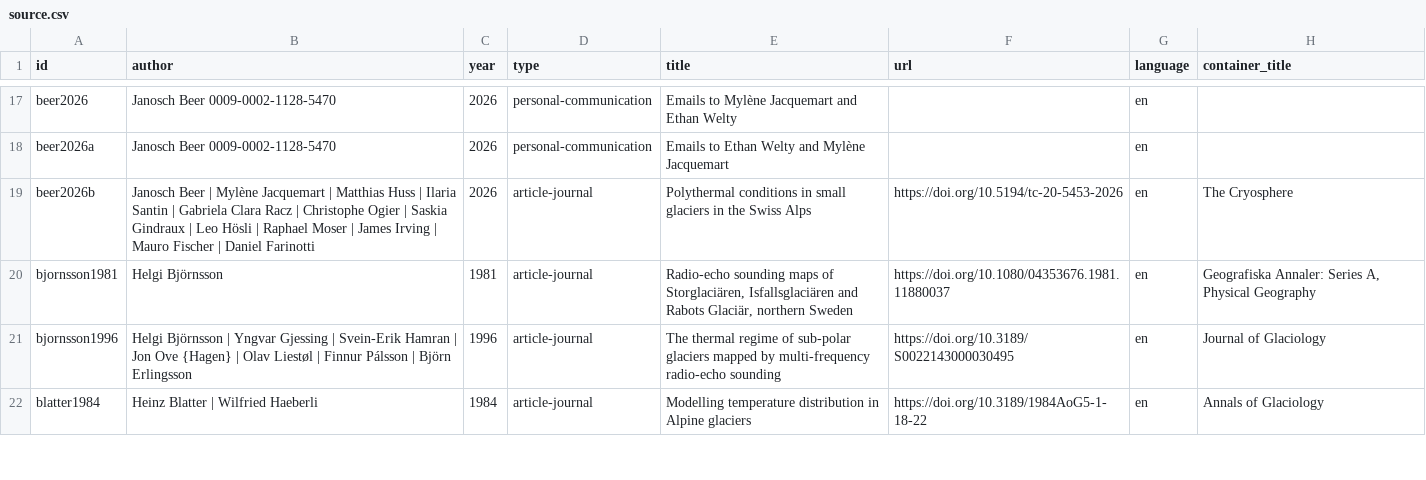
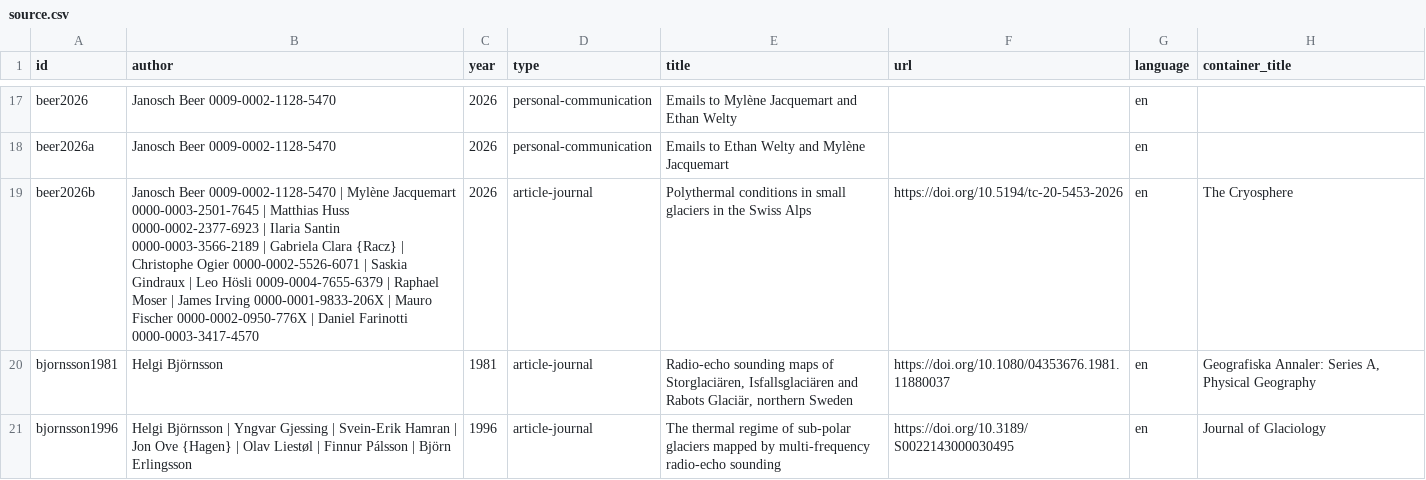
Before and after one commit to mjacqu/glenglat, a CSV file: data/source.csv, drawn as a sheet; only a part is shown, gaps mark what is left out; the shorter side is filled out with more unchanged rows; the diff names each change by its address in the sheet, - before the commit and + after, or states it on an @@ line.

```diff
--- a/data/source.csv
+++ b/data/source.csv
-B19 (author): Janosch Beer | Mylène Jacquemart | Matthias Huss | Ilaria Santin | Gabriela Clara Racz | Christophe Ogier | Saskia Gindraux | Leo Hösli | Raphael Moser | James Irving | Mauro Fischer | Daniel Farinotti
+B19 (author): Janosch Beer 0009-0002-1128-5470 | Mylène Jacquemart 0000-0003-2501-7645 | Matthias Huss 0000-0002-2377-6923 | Ilaria Santin 0000-0003-3566-2189 | Gabriela Clara {Racz} | Christophe Ogier 0000-0002-5526-6071 | Saskia Gindraux | Leo Hösli 0009-0004-7655-6379 | Raphael Moser | James Irving 0000-0001-9833-206X | Mauro Fischer 0000-0002-0950-776X | Daniel Farinotti 0000-0003-3417-4570
```
Also changed, not shown: data/borehole.csv, 4 other files.
